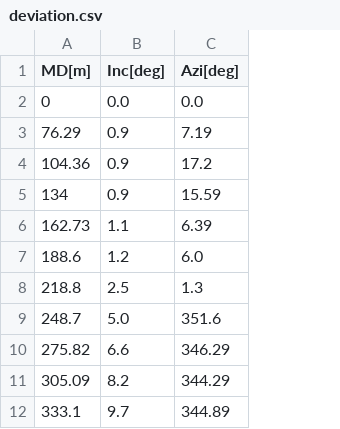
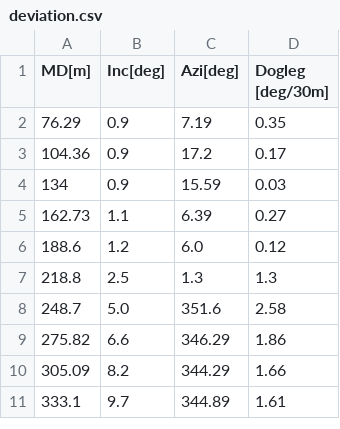
Before and after one commit to Zabamund/wellpathpy, a CSV file: data/deviation.csv, drawn as a sheet; only a part is shown; removed rows and columns are numbered as before the commit, all else as after; the diff names each change by its address in the sheet, - before the commit and + after, or states it on an @@ line.

Commit message:
adds test deviation

```diff
--- a/data/deviation.csv
+++ b/data/deviation.csv
+column D (Dogleg [deg/30m]), rows 2-11: 0.35 | 0.17 | 0.03 | 0.27 | 0.12 | 1.3 | 2.58 | 1.86 | 1.66 | 1.61
-row 2: 0 | 0.0 | 0.0
```
